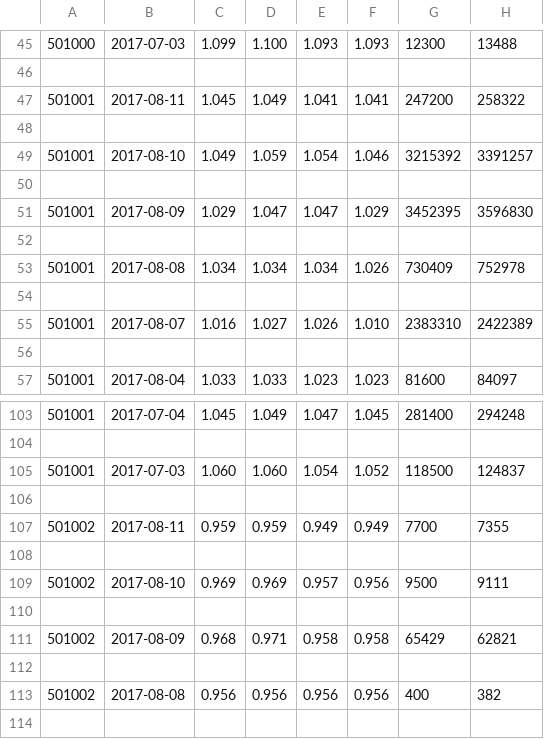
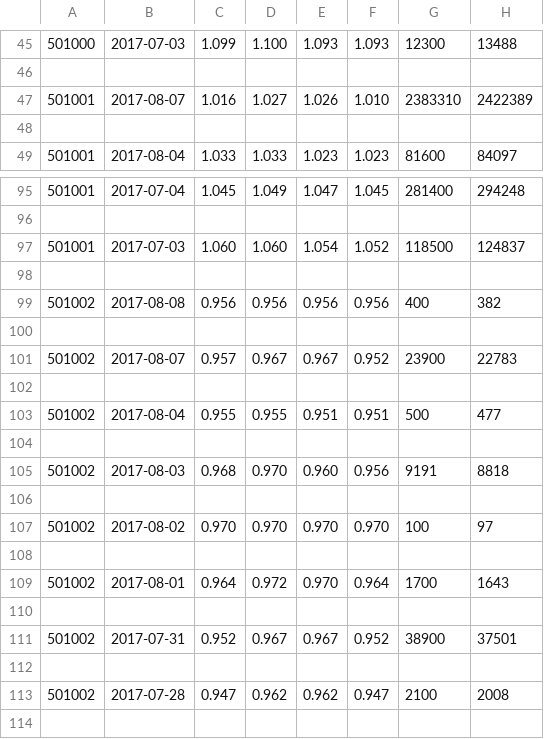
Before and after one commit to wangsanshi123/scrapy_test1, a CSV file: stockdata_1.csv, drawn as a sheet; only a part is shown, gaps mark what is left out; the shorter side is filled out with more unchanged rows.

```diff
--- a/stockdata_1.csv
+++ b/stockdata_1.csv
@@ -46,10 +46,2 @@
 
-501001,2017-08-11,1.045,1.049,1.041,1.041,247200,258322
-
-501001,2017-08-10,1.049,1.059,1.054,1.046,3215392,3391257
-
-501001,2017-08-09,1.029,1.047,1.047,1.029,3452395,3596830
-
-501001,2017-08-08,1.034,1.034,1.034,1.026,730409,752978
-
 501001,2017-08-07,1.016,1.027,1.026,1.010,2383310,2422389
@@ -105,8 +97,2 @@
 501001,2017-07-03,1.060,1.060,1.054,1.052,118500,124837
-
-501002,2017-08-11,0.959,0.959,0.949,0.949,7700,7355
-
-501002,2017-08-10,0.969,0.969,0.957,0.956,9500,9111
-
-501002,2017-08-09,0.968,0.971,0.958,0.958,65429,62821
 
```
Also changed, not shown: 3 other files.
